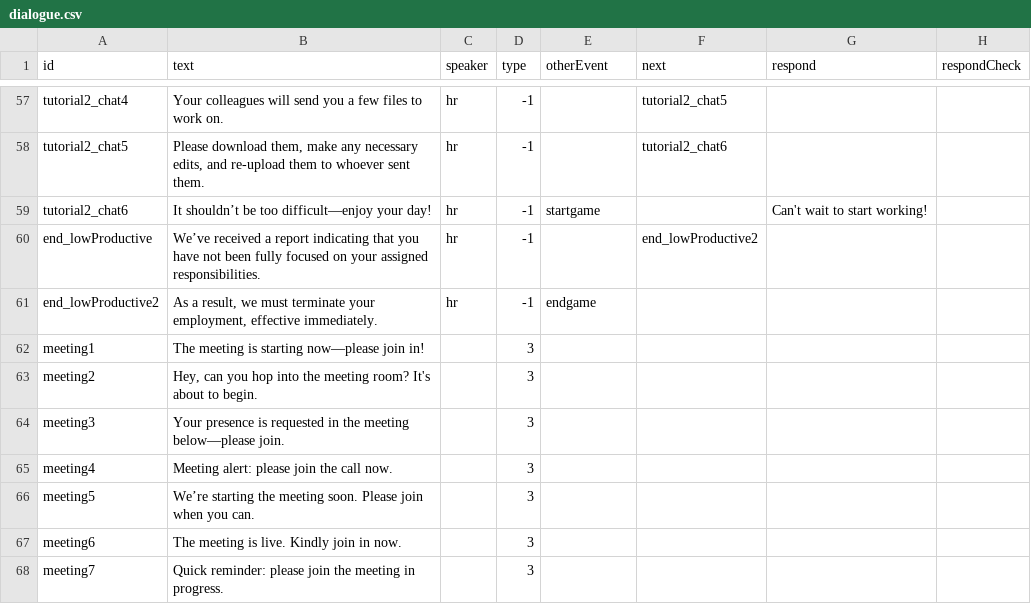
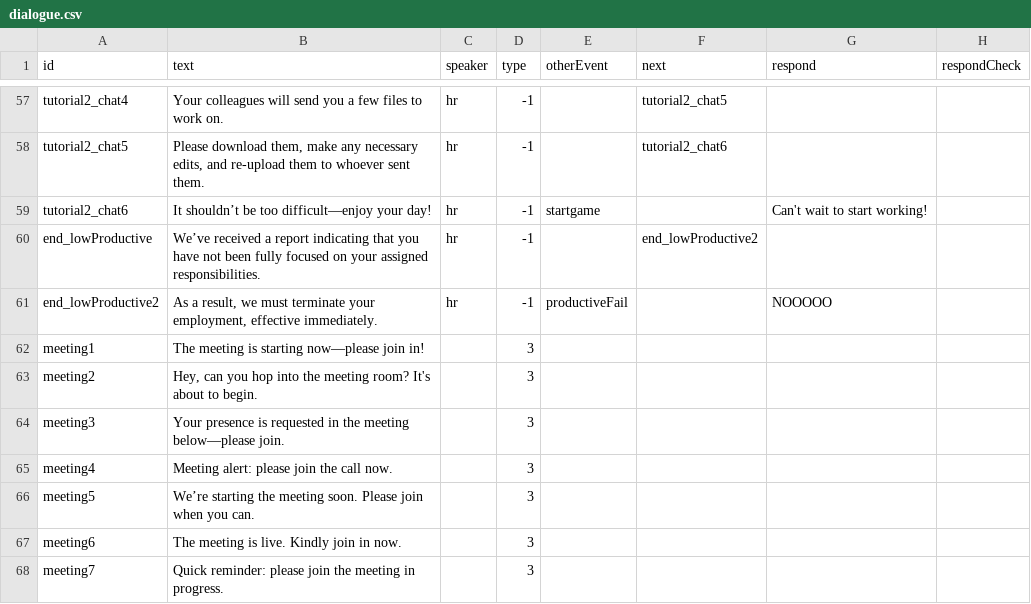
Before and after one commit to shshwdr/NothingCanGoWrong, a CSV file: Assets/Resources/csv/dialogue.csv, drawn as a sheet; only a part is shown, gaps mark what is left out.

Commit message:
ending productive

```diff
--- a/Assets/Resources/csv/dialogue.csv
+++ b/Assets/Resources/csv/dialogue.csv
@@ -60,3 +60,3 @@ tutorial2_chat6,It shouldn’t be too difficult—enjoy your day!,hr,-1,startgam
 end_lowProductive,We’ve received a report indicating that you have not been fully focused on your assigned responsibilities. ,hr,-1,,end_lowProductive2,,
-end_lowProductive2,"As a result, we must terminate your employment, effective immediately.",hr,-1,endgame,,,
+end_lowProductive2,"As a result, we must terminate your employment, effective immediately.",hr,-1,productiveFail,,NOOOOO,
 meeting1,The meeting is starting now—please join in!,,3,,,,
```
Also changed, not shown: 8 other files.
